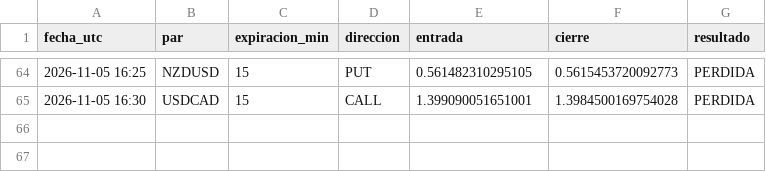
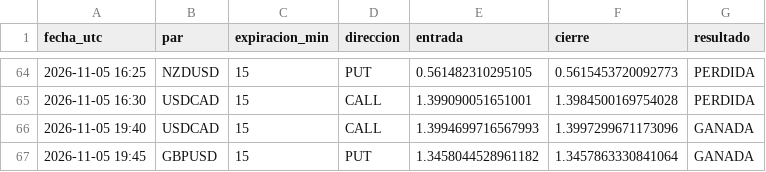
Before and after one commit to brandyherrera944-art/bot-senales, a CSV file: vigilancia_lz.csv, drawn as a sheet; only a part is shown, gaps mark what is left out; the diff names each change by its address in the sheet, - before the commit and + after, or states it on an @@ line.

```diff
--- a/vigilancia_lz.csv
+++ b/vigilancia_lz.csv
+row 66: 2026-11-05 19:40 | USDCAD | 15 | CALL | 1.3994699716567993 | 1.3997299671173096 | GANADA
+row 67: 2026-11-05 19:45 | GBPUSD | 15 | PUT | 1.3458044528961182 | 1.3457863330841064 | GANADA
```
Also changed, not shown: vigilancia.csv, 1 other file.
